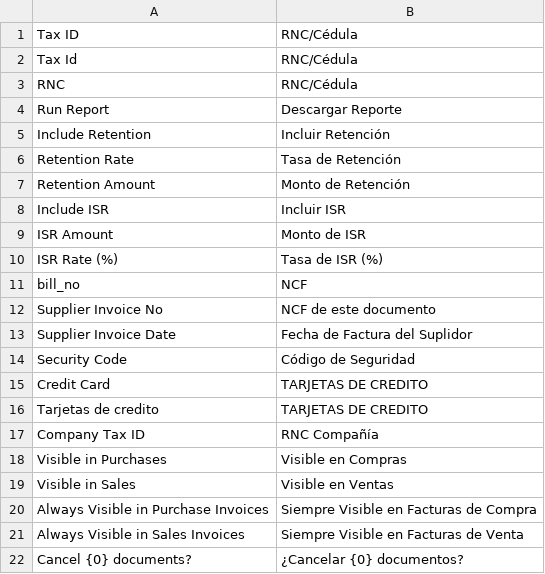
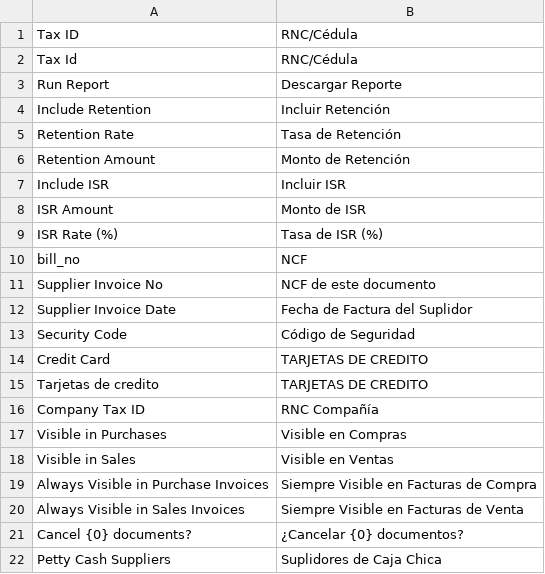
Before and after one commit to tnologiard/dgii_reports, a CSV file: dgii_reports/translations/es-DO.csv, drawn as a sheet.

```diff
--- a/dgii_reports/translations/es-DO.csv
+++ b/dgii_reports/translations/es-DO.csv
@@ -2,3 +2,2 @@ Tax ID,RNC/Cédula,
 Tax Id,RNC/Cédula,
-RNC,RNC/Cédula,
 Run Report,Descargar Reporte,
@@ -22 +21,2 @@ Always Visible in Sales Invoices, Siempre Visible en Facturas de Venta,
 Cancel {0} documents?, ¿Cancelar {0} documentos?,
+Petty Cash Suppliers, Suplidores de Caja Chica,
```
Also changed, not shown: 2 other files.
